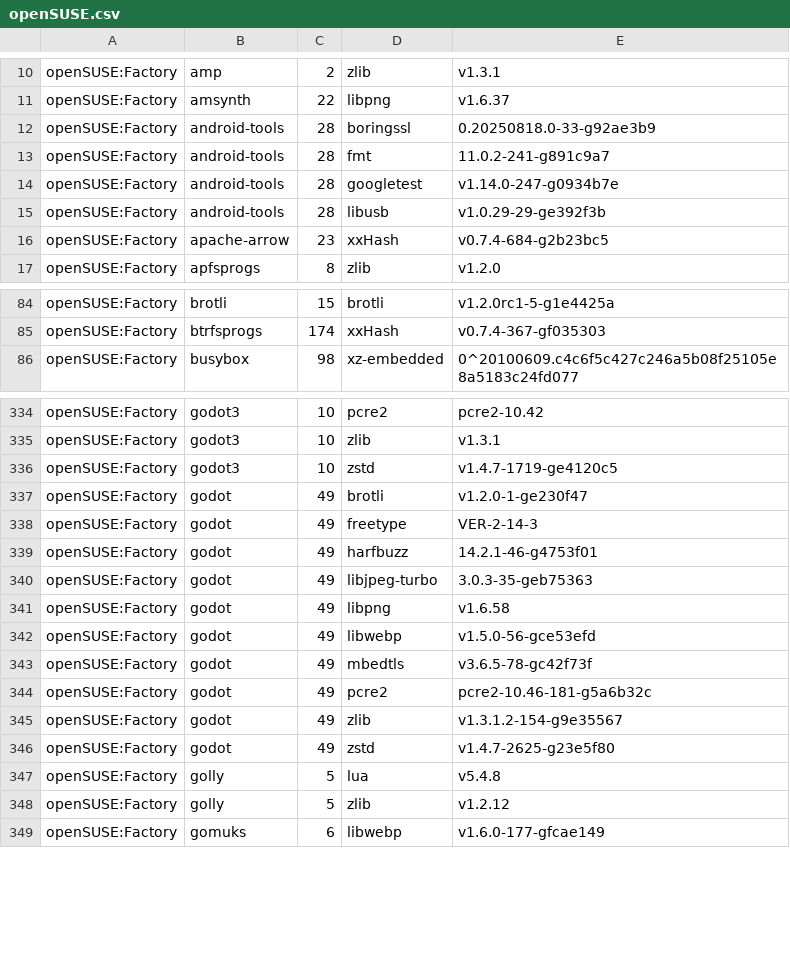
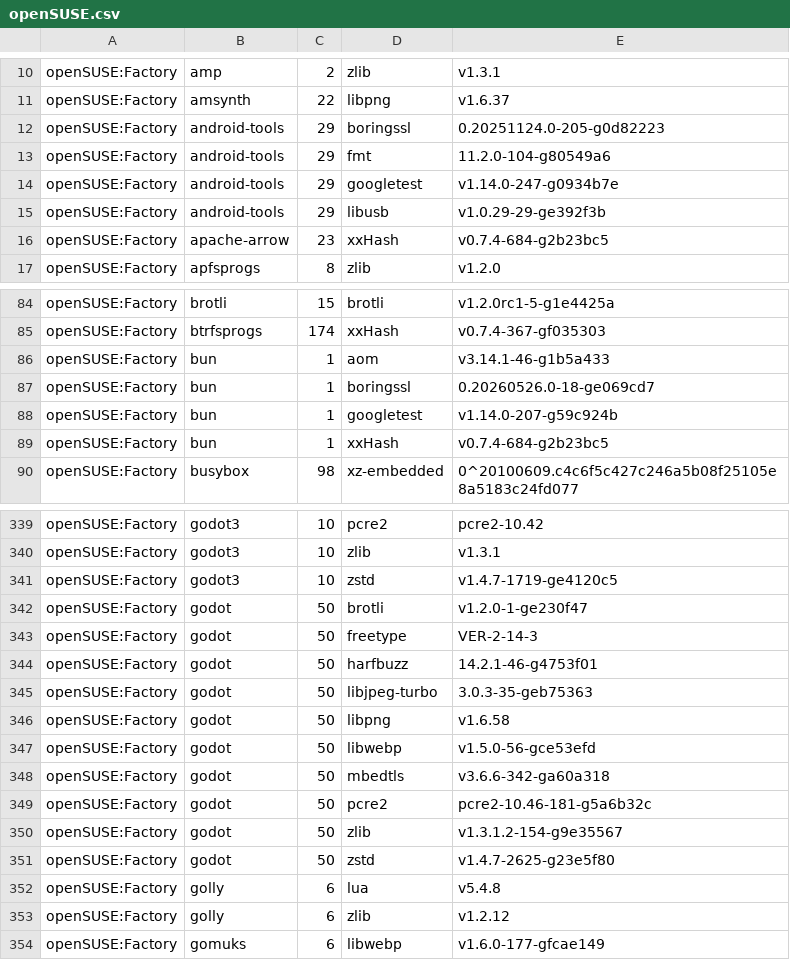
Before and after one commit to wfrisch/idlib_results, a CSV file: openSUSE.csv, drawn as a sheet; only a part is shown, gaps mark what is left out; the diff covers the shown part only.

Commit message:
openSUSE: update

```diff
--- a/openSUSE.csv
+++ b/openSUSE.csv
@@ -11,6 +11,6 @@
 "openSUSE:Factory","amsynth","22","libpng","v1.6.37"
-"openSUSE:Factory","android-tools","28","boringssl","0.20250818.0-33-g92ae3b9"
-"openSUSE:Factory","android-tools","28","fmt","11.0.2-241-g891c9a7"
-"openSUSE:Factory","android-tools","28","googletest","v1.14.0-247-g0934b7e"
-"openSUSE:Factory","android-tools","28","libusb","v1.0.29-29-ge392f3b"
+"openSUSE:Factory","android-tools","29","boringssl","0.20251124.0-205-g0d82223"
+"openSUSE:Factory","android-tools","29","fmt","11.2.0-104-g80549a6"
+"openSUSE:Factory","android-tools","29","googletest","v1.14.0-247-g0934b7e"
+"openSUSE:Factory","android-tools","29","libusb","v1.0.29-29-ge392f3b"
 "openSUSE:Factory","apache-arrow","23","xxHash","v0.7.4-684-g2b23bc5"
@@ -85,2 +85,6 @@
 "openSUSE:Factory","btrfsprogs","174","xxHash","v0.7.4-367-gf035303"
+"openSUSE:Factory","bun","1","aom","v3.14.1-46-g1b5a433"
+"openSUSE:Factory","bun","1","boringssl","0.20260526.0-18-ge069cd7"
+"openSUSE:Factory","bun","1","googletest","v1.14.0-207-g59c924b"
+"openSUSE:Factory","bun","1","xxHash","v0.7.4-684-g2b23bc5"
 "openSUSE:Factory","busybox","98","xz-embedded","0^20100609.c4c6f5c427c246a5b08f25105e8a5183c24fd077"
@@ -336,14 +341,14 @@
 "openSUSE:Factory","godot3","10","zstd","v1.4.7-1719-ge4120c5"
-"openSUSE:Factory","godot","49","brotli","v1.2.0-1-ge230f47"
-"openSUSE:Factory","godot","49","freetype","VER-2-14-3"
-"openSUSE:Factory","godot","49","harfbuzz","14.2.1-46-g4753f01"
-"openSUSE:Factory","godot","49","libjpeg-turbo","3.0.3-35-geb75363"
-"openSUSE:Factory","godot","49","libpng","v1.6.58"
-"openSUSE:Factory","godot","49","libwebp","v1.5.0-56-gce53efd"
-"openSUSE:Factory","godot","49","mbedtls","v3.6.5-78-gc42f73f"
-"openSUSE:Factory","godot","49","pcre2","pcre2-10.46-181-g5a6b32c"
-"openSUSE:Factory","godot","49","zlib","v1.3.1.2-154-g9e35567"
-"openSUSE:Factory","godot","49","zstd","v1.4.7-2625-g23e5f80"
-"openSUSE:Factory","golly","5","lua","v5.4.8"
-"openSUSE:Factory","golly","5","zlib","v1.2.12"
+"openSUSE:Factory","godot","50","brotli","v1.2.0-1-ge230f47"
+"openSUSE:Factory","godot","50","freetype","VER-2-14-3"
+"openSUSE:Factory","godot","50","harfbuzz","14.2.1-46-g4753f01"
+"openSUSE:Factory","godot","50","libjpeg-turbo","3.0.3-35-geb75363"
+"openSUSE:Factory","godot","50","libpng","v1.6.58"
+"openSUSE:Factory","godot","50","libwebp","v1.5.0-56-gce53efd"
+"openSUSE:Factory","godot","50","mbedtls","v3.6.6-342-ga60a318"
+"openSUSE:Factory","godot","50","pcre2","pcre2-10.46-181-g5a6b32c"
+"openSUSE:Factory","godot","50","zlib","v1.3.1.2-154-g9e35567"
+"openSUSE:Factory","godot","50","zstd","v1.4.7-2625-g23e5f80"
+"openSUSE:Factory","golly","6","lua","v5.4.8"
+"openSUSE:Factory","golly","6","zlib","v1.2.12"
 "openSUSE:Factory","gomuks","6","libwebp","v1.6.0-177-gfcae149"
```
Also changed, not shown: 3 added rows and 136 edited cells elsewhere in this file.
